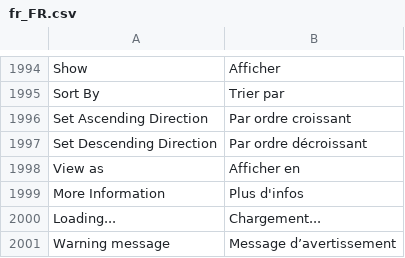
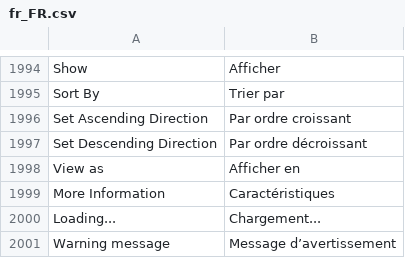
Before and after one commit to magento-l10n/language-fr_FR, a CSV file: fr_FR.csv, drawn as a sheet; only a part is shown, gaps mark what is left out; the diff covers the shown part only.

```diff
--- a/fr_FR.csv
+++ b/fr_FR.csv
@@ -2015,3 +2015,3 @@ Show,Afficher
 "View as","Afficher en"
-"More Information","Plus d'infos"
+"More Information",Caractéristiques
 Loading...,Chargement...
```
Also changed, not shown: 37 added rows elsewhere in this file, 1 other file.
